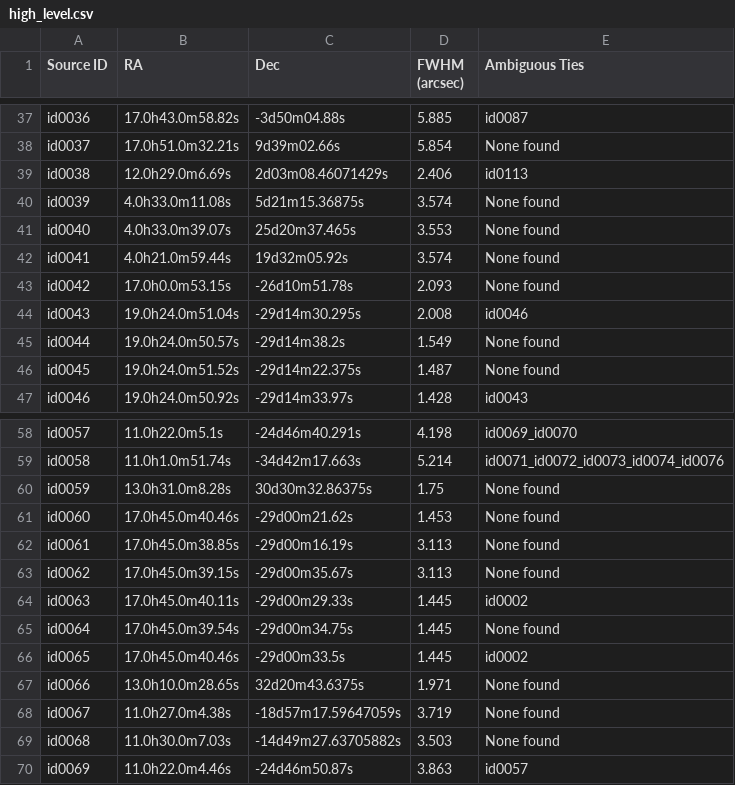
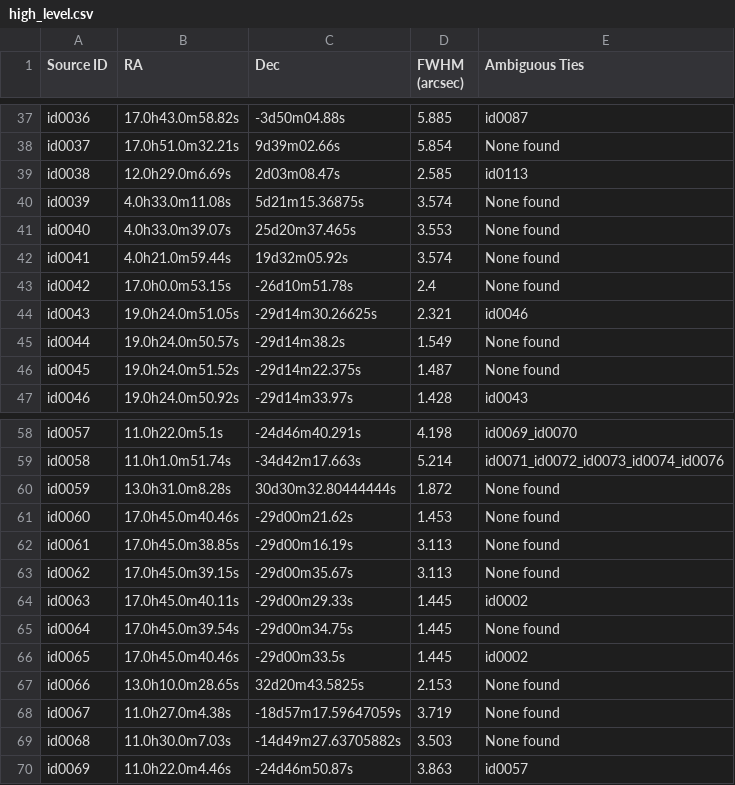
Before and after one commit to xuchloe/protostar, a CSV file: notebook/high_level.csv, drawn as a sheet; only a part is shown, gaps mark what is left out; the diff covers the shown part only.

```diff
--- a/notebook/high_level.csv
+++ b/notebook/high_level.csv
@@ -38,3 +38,3 @@ id0036,17.0h43.0m58.82s,-3d50m04.88s,5.885,id0087
 id0037,17.0h51.0m32.21s,9d39m02.66s,5.854,None found
-id0038,12.0h29.0m6.69s,2d03m08.46071429s,2.406,id0113
+id0038,12.0h29.0m6.69s,2d03m08.47s,2.585,id0113
 id0039,4.0h33.0m11.08s,5d21m15.36875s,3.574,None found
@@ -42,4 +42,4 @@ id0040,4.0h33.0m39.07s,25d20m37.465s,3.553,None found
 id0041,4.0h21.0m59.44s,19d32m05.92s,3.574,None found
-id0042,17.0h0.0m53.15s,-26d10m51.78s,2.093,None found
-id0043,19.0h24.0m51.04s,-29d14m30.295s,2.008,id0046
+id0042,17.0h0.0m53.15s,-26d10m51.78s,2.4,None found
+id0043,19.0h24.0m51.05s,-29d14m30.26625s,2.321,id0046
 id0044,19.0h24.0m50.57s,-29d14m38.2s,1.549,None found
@@ -59,3 +59,3 @@ id0057,11.0h22.0m5.1s,-24d46m40.291s,4.198,id0069_id0070
 id0058,11.0h1.0m51.74s,-34d42m17.663s,5.214,id0071_id0072_id0073_id0074_id0076
-id0059,13.0h31.0m8.28s,30d30m32.86375s,1.75,None found
+id0059,13.0h31.0m8.28s,30d30m32.80444444s,1.872,None found
 id0060,17.0h45.0m40.46s,-29d00m21.62s,1.453,None found
@@ -66,3 +66,3 @@ id0064,17.0h45.0m39.54s,-29d00m34.75s,1.445,None found
 id0065,17.0h45.0m40.46s,-29d00m33.5s,1.445,id0002
-id0066,13.0h10.0m28.65s,32d20m43.6375s,1.971,None found
+id0066,13.0h10.0m28.65s,32d20m43.5825s,2.153,None found
 id0067,11.0h27.0m4.38s,-18d57m17.59647059s,3.719,None found
```
Also changed, not shown: 5 added rows and 28 edited cells elsewhere in this file, notebook/low_level.csv, 1 other file.
